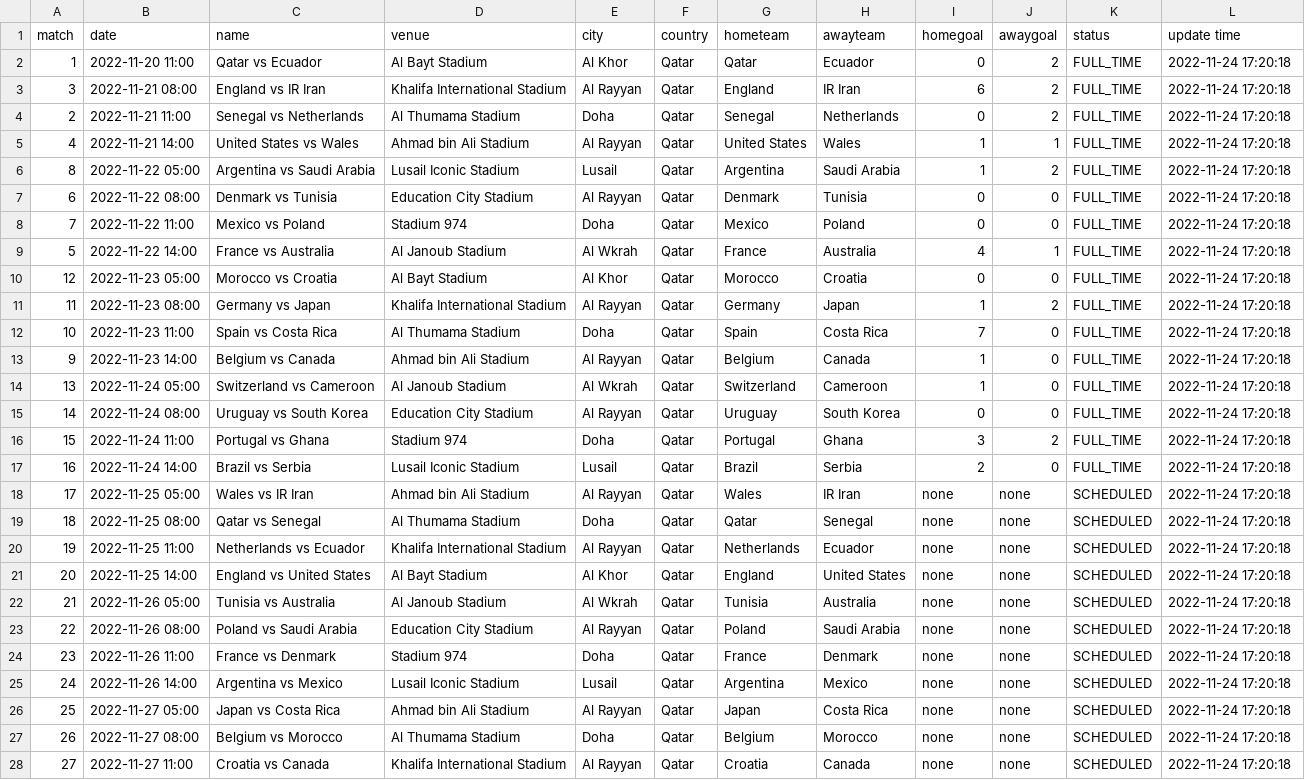
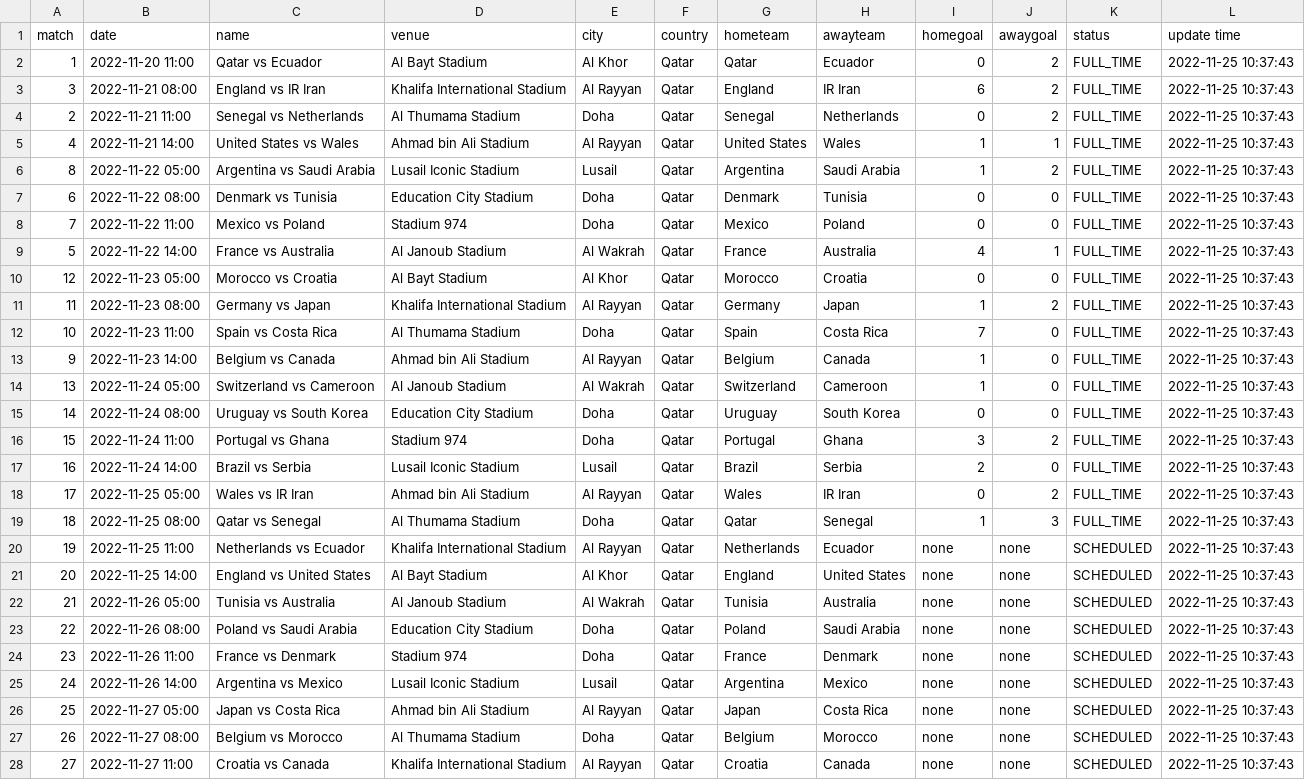
Before and after one commit to excel4soccer/FIFA2022_WC, a CSV file: fifa2022_fixture.csv, drawn as a sheet; only a part is shown; the diff covers the shown part only; the diff names each change by its address in the sheet, - before the commit and + after, or states it on an @@ line.

Commit message:
commit 2022-11-25 10:37:43

```diff
--- a/fifa2022_fixture.csv
+++ b/fifa2022_fixture.csv
-L2:L28 (update time): 2022-11-24 17:20:18
+L2:L28 (update time): 2022-11-25 10:37:43
-E7 (city): Al Rayyan
+E7 (city): Doha
-E9 (city): Al Wkrah
+E9 (city): Al Wakrah
-E14 (city): Al Wkrah
+E14 (city): Al Wakrah
-E15 (city): Al Rayyan
+E15 (city): Doha
-I18 (homegoal): none
+I18 (homegoal): 0
-J18 (awaygoal): none
+J18 (awaygoal): 2
-K18:K19 (status): SCHEDULED
+K18:K19 (status): FULL_TIME
-I19 (homegoal): none
+I19 (homegoal): 1
-J19 (awaygoal): none
+J19 (awaygoal): 3
-E22 (city): Al Wkrah
+E22 (city): Al Wakrah
-E23 (city): Al Rayyan
+E23 (city): Doha
```
Also changed, not shown: 46 edited cells elsewhere in this file.
